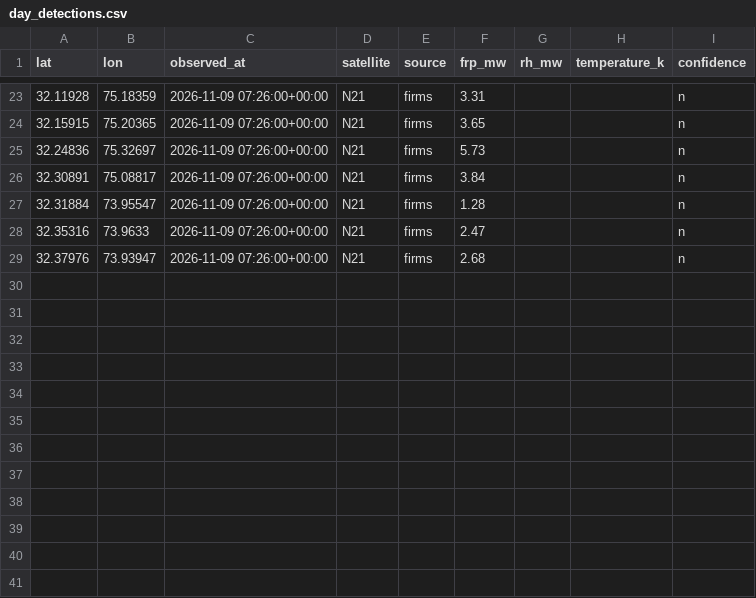
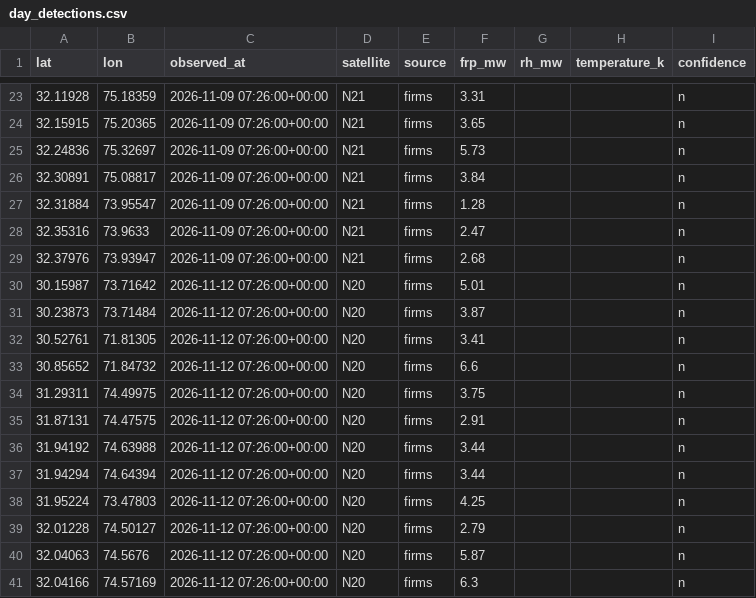
Before and after one commit to huzaifashahid9/flarewatch, a CSV file: data/archive/day_detections.csv, drawn as a sheet; only a part is shown, gaps mark what is left out; the diff names each change by its address in the sheet, - before the commit and + after, or states it on an @@ line.

```diff
--- a/data/archive/day_detections.csv
+++ b/data/archive/day_detections.csv
+row 30: 30.15987 | 73.71642 | 2026-11-12 07:26:00+00:00 | N20 | firms | 5.01 |  |  | n
+row 31: 30.23873 | 73.71484 | 2026-11-12 07:26:00+00:00 | N20 | firms | 3.87 |  |  | n
+row 32: 30.52761 | 71.81305 | 2026-11-12 07:26:00+00:00 | N20 | firms | 3.41 |  |  | n
+row 33: 30.85652 | 71.84732 | 2026-11-12 07:26:00+00:00 | N20 | firms | 6.6 |  |  | n
+row 34: 31.29311 | 74.49975 | 2026-11-12 07:26:00+00:00 | N20 | firms | 3.75 |  |  | n
+row 35: 31.87131 | 74.47575 | 2026-11-12 07:26:00+00:00 | N20 | firms | 2.91 |  |  | n
+row 36: 31.94192 | 74.63988 | 2026-11-12 07:26:00+00:00 | N20 | firms | 3.44 |  |  | n
+row 37: 31.94294 | 74.64394 | 2026-11-12 07:26:00+00:00 | N20 | firms | 3.44 |  |  | n
+row 38: 31.95224 | 73.47803 | 2026-11-12 07:26:00+00:00 | N20 | firms | 4.25 |  |  | n
+row 39: 32.01228 | 74.50127 | 2026-11-12 07:26:00+00:00 | N20 | firms | 2.79 |  |  | n
+row 40: 32.04063 | 74.5676 | 2026-11-12 07:26:00+00:00 | N20 | firms | 5.87 |  |  | n
+row 41: 32.04166 | 74.57169 | 2026-11-12 07:26:00+00:00 | N20 | firms | 6.3 |  |  | n
```
Also changed, not shown: 5 other files.
